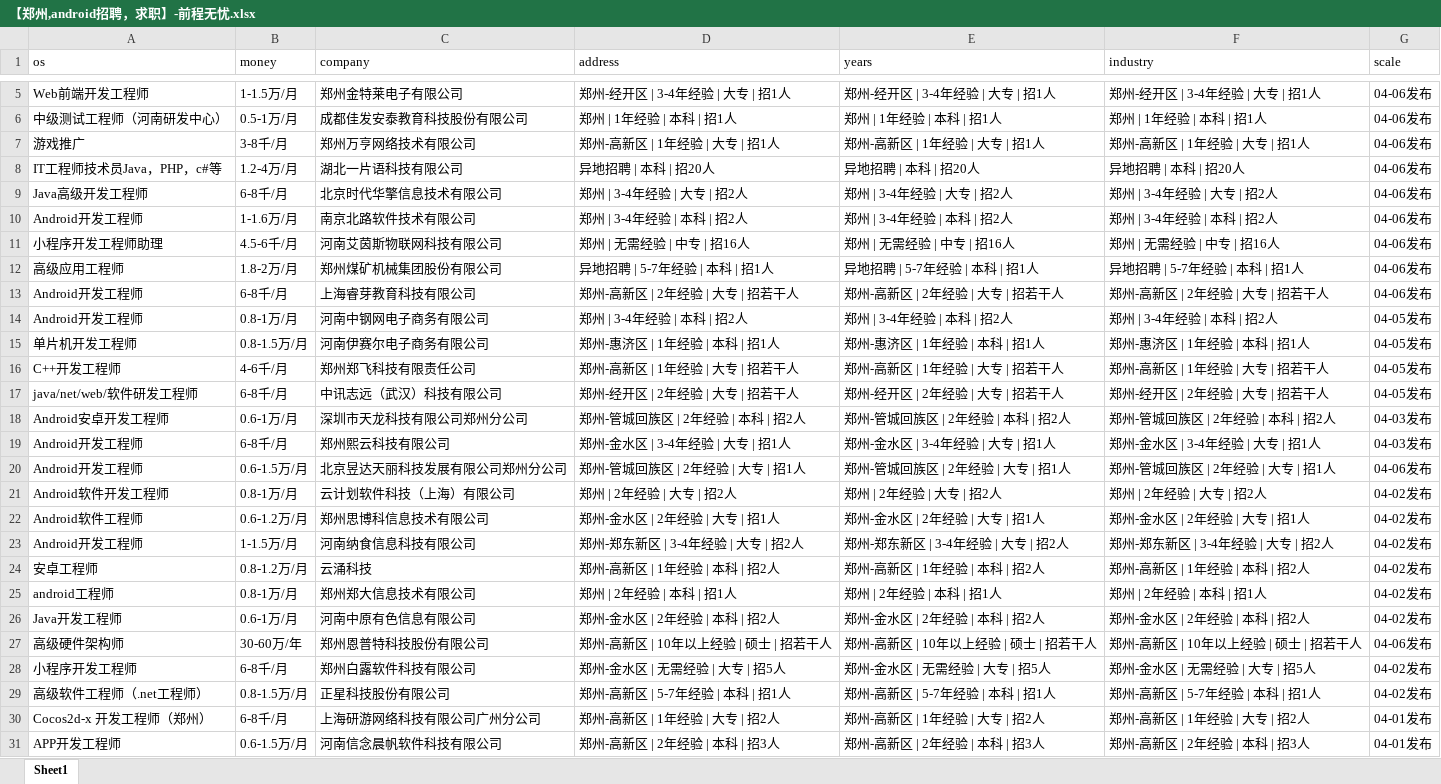
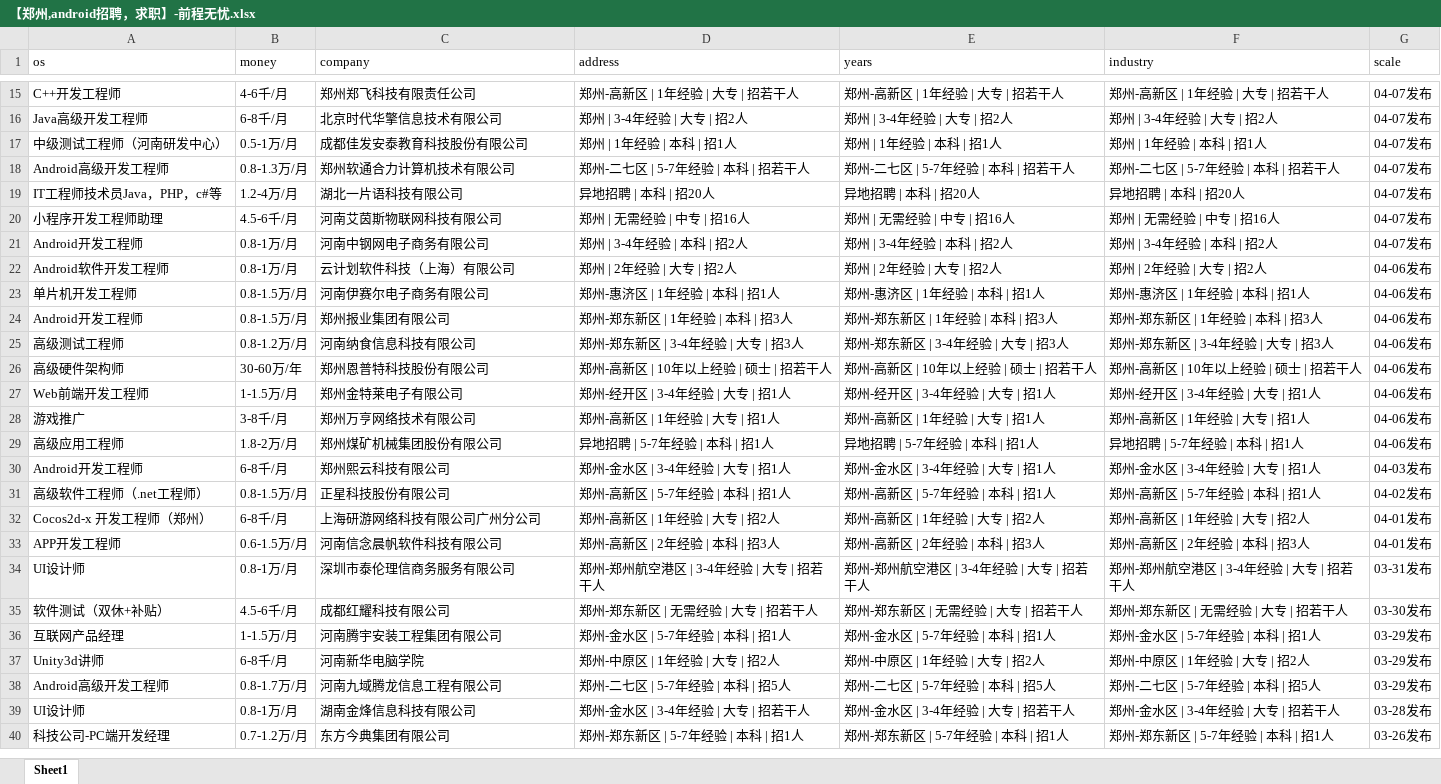
Before and after one commit to leigong2/AskQuastionApp, an Excel workbook: app/src/main/assets/【郑州,android招聘，求职】-前程无忧.xlsx, sheet Sheet1, drawn as a sheet; only a part is shown, gaps mark what is left out; the shorter side is filled out with more unchanged rows; values as stored, in another font and other column widths than the file's, no borders; removed rows and columns are numbered as before the commit, all else as after; the diff covers the shown part only; the diff names each change by its address in the sheet, - before the commit and + after, or states it on an @@ line.

```diff
--- a/app/src/main/assets/【郑州,android招聘，求职】-前程无忧.xlsx (sheet Sheet1)
+++ b/app/src/main/assets/【郑州,android招聘，求职】-前程无忧.xlsx (sheet Sheet1)
+row 15: C++开发工程师 | 4-6千/月 | 郑州郑飞科技有限责任公司 | 郑州-高新区 | 1年经验 | 大专 | 招若干人 | 郑州-高新区 | 1年经验 | 大专 | 招若干人 | 郑州-高新区 | 1年经验 | 大专 | 招若干人 | 04-07发布
+row 16: Java高级开发工程师 | 6-8千/月 | 北京时代华擎信息技术有限公司 | 郑州 | 3-4年经验 | 大专 | 招2人 | 郑州 | 3-4年经验 | 大专 | 招2人 | 郑州 | 3-4年经验 | 大专 | 招2人 | 04-07发布
+row 17: 中级测试工程师（河南研发中心） | 0.5-1万/月 | 成都佳发安泰教育科技股份有限公司 | 郑州 | 1年经验 | 本科 | 招1人 | 郑州 | 1年经验 | 本科 | 招1人 | 郑州 | 1年经验 | 本科 | 招1人 | 04-07发布
+row 18: Android高级开发工程师 | 0.8-1.3万/月 | 郑州软通合力计算机技术有限公司 | 郑州-二七区 | 5-7年经验 | 本科 | 招若干人 | 郑州-二七区 | 5-7年经验 | 本科 | 招若干人 | 郑州-二七区 | 5-7年经验 | 本科 | 招若干人 | 04-07发布
+row 19: IT工程师技术员Java，PHP，c#等 | 1.2-4万/月 | 湖北一片语科技有限公司 | 异地招聘 | 本科 | 招20人 | 异地招聘 | 本科 | 招20人 | 异地招聘 | 本科 | 招20人 | 04-07发布
+row 20: 小程序开发工程师助理 | 4.5-6千/月 | 河南艾茵斯物联网科技有限公司 | 郑州 | 无需经验 | 中专 | 招16人 | 郑州 | 无需经验 | 中专 | 招16人 | 郑州 | 无需经验 | 中专 | 招16人 | 04-07发布
+row 21: Android开发工程师 | 0.8-1万/月 | 河南中钢网电子商务有限公司 | 郑州 | 3-4年经验 | 本科 | 招2人 | 郑州 | 3-4年经验 | 本科 | 招2人 | 郑州 | 3-4年经验 | 本科 | 招2人 | 04-07发布
+row 22: Android软件开发工程师 | 0.8-1万/月 | 云计划软件科技（上海）有限公司 | 郑州 | 2年经验 | 大专 | 招2人 | 郑州 | 2年经验 | 大专 | 招2人 | 郑州 | 2年经验 | 大专 | 招2人 | 04-06发布
+row 23: 单片机开发工程师 | 0.8-1.5万/月 | 河南伊赛尔电子商务有限公司 | 郑州-惠济区 | 1年经验 | 本科 | 招1人 | 郑州-惠济区 | 1年经验 | 本科 | 招1人 | 郑州-惠济区 | 1年经验 | 本科 | 招1人 | 04-06发布
+row 24: Android开发工程师 | 0.8-1.5万/月 | 郑州报业集团有限公司 | 郑州-郑东新区 | 1年经验 | 本科 | 招3人 | 郑州-郑东新区 | 1年经验 | 本科 | 招3人 | 郑州-郑东新区 | 1年经验 | 本科 | 招3人 | 04-06发布
+row 25: 高级测试工程师 | 0.8-1.2万/月 | 河南纳食信息科技有限公司 | 郑州-郑东新区 | 3-4年经验 | 大专 | 招3人 | 郑州-郑东新区 | 3-4年经验 | 大专 | 招3人 | 郑州-郑东新区 | 3-4年经验 | 大专 | 招3人 | 04-06发布
@@ row 27 moved to row 26: 高级硬件架构师 @@
-row 6: 中级测试工程师（河南研发中心） | 0.5-1万/月 | 成都佳发安泰教育科技股份有限公司 | 郑州 | 1年经验 | 本科 | 招1人 | 郑州 | 1年经验 | 本科 | 招1人 | 郑州 | 1年经验 | 本科 | 招1人 | 04-06发布
-row 8: IT工程师技术员Java，PHP，c#等 | 1.2-4万/月 | 湖北一片语科技有限公司 | 异地招聘 | 本科 | 招20人 | 异地招聘 | 本科 | 招20人 | 异地招聘 | 本科 | 招20人 | 04-06发布
-row 9: Java高级开发工程师 | 6-8千/月 | 北京时代华擎信息技术有限公司 | 郑州 | 3-4年经验 | 大专 | 招2人 | 郑州 | 3-4年经验 | 大专 | 招2人 | 郑州 | 3-4年经验 | 大专 | 招2人 | 04-06发布
-row 10: Android开发工程师 | 1-1.6万/月 | 南京北路软件技术有限公司 | 郑州 | 3-4年经验 | 本科 | 招2人 | 郑州 | 3-4年经验 | 本科 | 招2人 | 郑州 | 3-4年经验 | 本科 | 招2人 | 04-06发布
-row 11: 小程序开发工程师助理 | 4.5-6千/月 | 河南艾茵斯物联网科技有限公司 | 郑州 | 无需经验 | 中专 | 招16人 | 郑州 | 无需经验 | 中专 | 招16人 | 郑州 | 无需经验 | 中专 | 招16人 | 04-06发布
-row 13: Android开发工程师 | 6-8千/月 | 上海睿芽教育科技有限公司 | 郑州-高新区 | 2年经验 | 大专 | 招若干人 | 郑州-高新区 | 2年经验 | 大专 | 招若干人 | 郑州-高新区 | 2年经验 | 大专 | 招若干人 | 04-06发布
-row 14: Android开发工程师 | 0.8-1万/月 | 河南中钢网电子商务有限公司 | 郑州 | 3-4年经验 | 本科 | 招2人 | 郑州 | 3-4年经验 | 本科 | 招2人 | 郑州 | 3-4年经验 | 本科 | 招2人 | 04-05发布
-row 15: 单片机开发工程师 | 0.8-1.5万/月 | 河南伊赛尔电子商务有限公司 | 郑州-惠济区 | 1年经验 | 本科 | 招1人 | 郑州-惠济区 | 1年经验 | 本科 | 招1人 | 郑州-惠济区 | 1年经验 | 本科 | 招1人 | 04-05发布
-row 16: C++开发工程师 | 4-6千/月 | 郑州郑飞科技有限责任公司 | 郑州-高新区 | 1年经验 | 大专 | 招若干人 | 郑州-高新区 | 1年经验 | 大专 | 招若干人 | 郑州-高新区 | 1年经验 | 大专 | 招若干人 | 04-05发布
-row 17: java/net/web/软件研发工程师 | 6-8千/月 | 中讯志远（武汉）科技有限公司 | 郑州-经开区 | 2年经验 | 大专 | 招若干人 | 郑州-经开区 | 2年经验 | 大专 | 招若干人 | 郑州-经开区 | 2年经验 | 大专 | 招若干人 | 04-05发布
-row 18: Android安卓开发工程师 | 0.6-1万/月 | 深圳市天龙科技有限公司郑州分公司 | 郑州-管城回族区 | 2年经验 | 本科 | 招2人 | 郑州-管城回族区 | 2年经验 | 本科 | 招2人 | 郑州-管城回族区 | 2年经验 | 本科 | 招2人 | 04-03发布
-row 20: Android开发工程师 | 0.6-1.5万/月 | 北京昱达天丽科技发展有限公司郑州分公司 | 郑州-管城回族区 | 2年经验 | 大专 | 招1人 | 郑州-管城回族区 | 2年经验 | 大专 | 招1人 | 郑州-管城回族区 | 2年经验 | 大专 | 招1人 | 04-06发布
-row 21: Android软件开发工程师 | 0.8-1万/月 | 云计划软件科技（上海）有限公司 | 郑州 | 2年经验 | 大专 | 招2人 | 郑州 | 2年经验 | 大专 | 招2人 | 郑州 | 2年经验 | 大专 | 招2人 | 04-02发布
-row 22: Android软件工程师 | 0.6-1.2万/月 | 郑州思博科信息技术有限公司 | 郑州-金水区 | 2年经验 | 大专 | 招1人 | 郑州-金水区 | 2年经验 | 大专 | 招1人 | 郑州-金水区 | 2年经验 | 大专 | 招1人 | 04-02发布
-row 23: Android开发工程师 | 1-1.5万/月 | 河南纳食信息科技有限公司 | 郑州-郑东新区 | 3-4年经验 | 大专 | 招2人 | 郑州-郑东新区 | 3-4年经验 | 大专 | 招2人 | 郑州-郑东新区 | 3-4年经验 | 大专 | 招2人 | 04-02发布
-row 24: 安卓工程师 | 0.8-1.2万/月 | 云涌科技 | 郑州-高新区 | 1年经验 | 本科 | 招2人 | 郑州-高新区 | 1年经验 | 本科 | 招2人 | 郑州-高新区 | 1年经验 | 本科 | 招2人 | 04-02发布
-row 25: android工程师 | 0.8-1万/月 | 郑州郑大信息技术有限公司 | 郑州 | 2年经验 | 本科 | 招1人 | 郑州 | 2年经验 | 本科 | 招1人 | 郑州 | 2年经验 | 本科 | 招1人 | 04-02发布
-row 26: Java开发工程师 | 0.6-1万/月 | 河南中原有色信息有限公司 | 郑州-金水区 | 2年经验 | 本科 | 招2人 | 郑州-金水区 | 2年经验 | 本科 | 招2人 | 郑州-金水区 | 2年经验 | 本科 | 招2人 | 04-02发布
-row 28: 小程序开发工程师 | 6-8千/月 | 郑州白露软件科技有限公司 | 郑州-金水区 | 无需经验 | 大专 | 招5人 | 郑州-金水区 | 无需经验 | 大专 | 招5人 | 郑州-金水区 | 无需经验 | 大专 | 招5人 | 04-02发布
```
Also changed, not shown: 18 added rows, 9 removed rows and 6 edited cells elsewhere in this sheet, app/src/main/assets/「郑州招聘信息」郑州招聘网 - BOSS直聘.xlsx, app/src/main/assets/【郑州招聘信息_郑州招聘_郑州招聘网】-郑州猎聘.xlsx, 11 other files.
